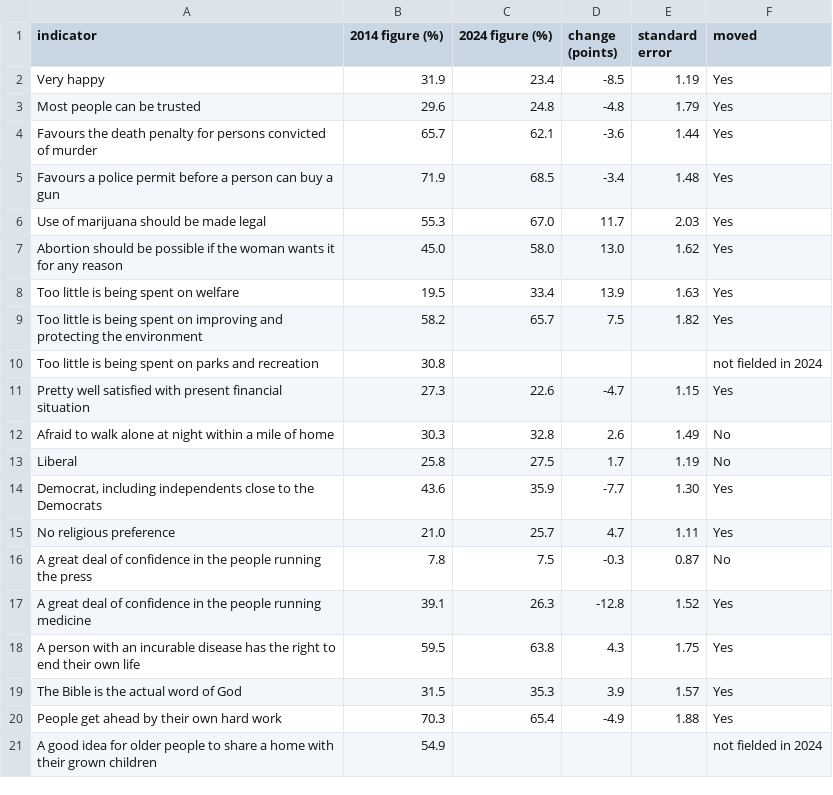
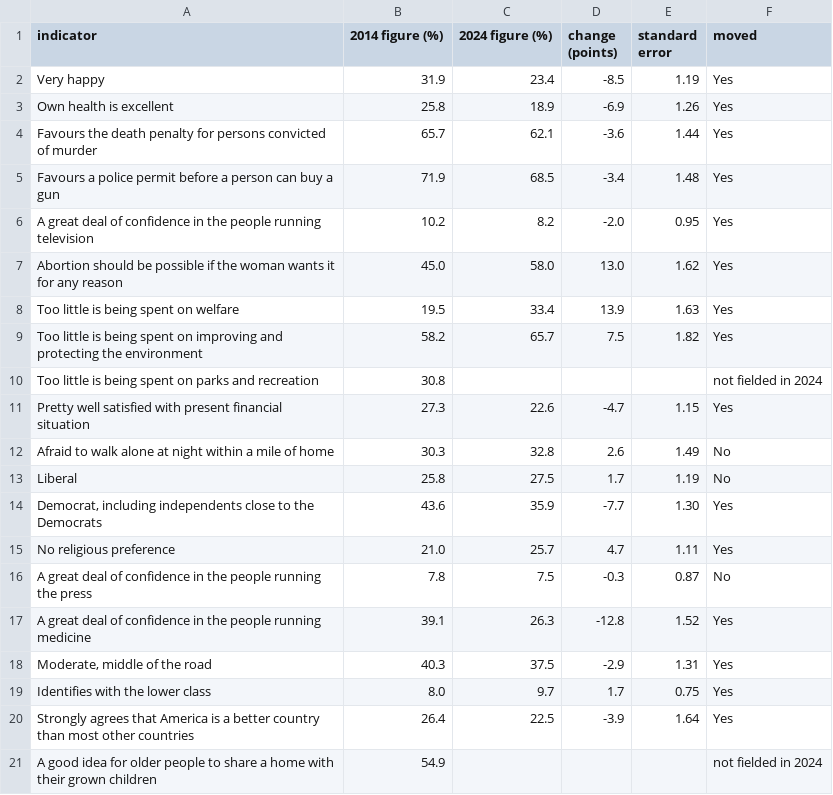
Before and after one commit to AMATECH123/https-github.com-AMATECH123-Jobs-and-Salaries-in-Data-Science-Regression-, a CSV file: project_mark/attitudes_table_2026/inputs/research_draft_2026.csv, drawn as a sheet.

```diff
--- a/project_mark/attitudes_table_2026/inputs/research_draft_2026.csv
+++ b/project_mark/attitudes_table_2026/inputs/research_draft_2026.csv
@@ -2,6 +2,6 @@ indicator,2014 figure (%),2024 figure (%),change (points),standard error,moved
 Very happy,31.9,23.4,-8.5,1.19,Yes
-Most people can be trusted,29.6,24.8,-4.8,1.79,Yes
+Own health is excellent,25.8,18.9,-6.9,1.26,Yes
 Favours the death penalty for persons convicted of murder,65.7,62.1,-3.6,1.44,Yes
 Favours a police permit before a person can buy a gun,71.9,68.5,-3.4,1.48,Yes
-Use of marijuana should be made legal,55.3,67.0,11.7,2.03,Yes
+A great deal of confidence in the people running television,10.2,8.2,-2.0,0.95,Yes
 Abortion should be possible if the woman wants it for any reason,45.0,58.0,13.0,1.62,Yes
@@ -17,5 +17,5 @@ A great deal of confidence in the people running the press,7.8,7.5,-0.3,0.87,No
 A great deal of confidence in the people running medicine,39.1,26.3,-12.8,1.52,Yes
-A person with an incurable disease has the right to end their own life,59.5,63.8,4.3,1.75,Yes
-The Bible is the actual word of God,31.5,35.3,3.9,1.57,Yes
-People get ahead by their own hard work,70.3,65.4,-4.9,1.88,Yes
+"Moderate, middle of the road",40.3,37.5,-2.9,1.31,Yes
+Identifies with the lower class,8.0,9.7,1.7,0.75,Yes
+Strongly agrees that America is a better country than most other countries,26.4,22.5,-3.9,1.64,Yes
 A good idea for older people to share a home with their grown children,54.9,,,,not fielded in 2024
```
Also changed, not shown: project_mark/attitudes_table_2026/inputs/attitudes_table_2016_edition.csv, project_mark/attitudes_table_2026/inputs/editor_draft_2026.csv, 11 other files.
